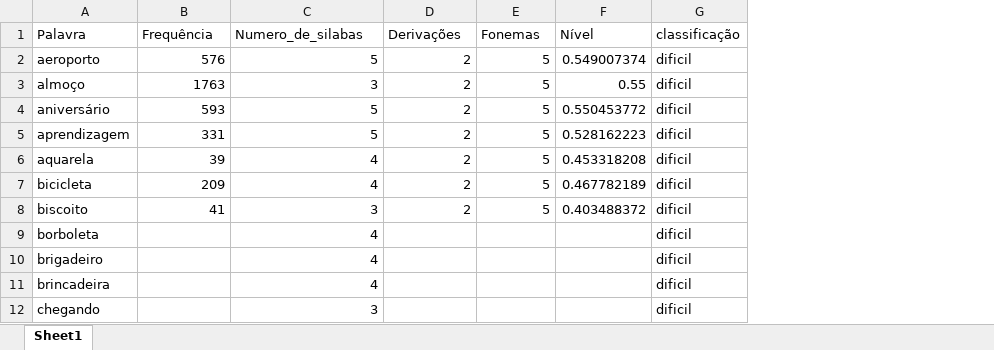
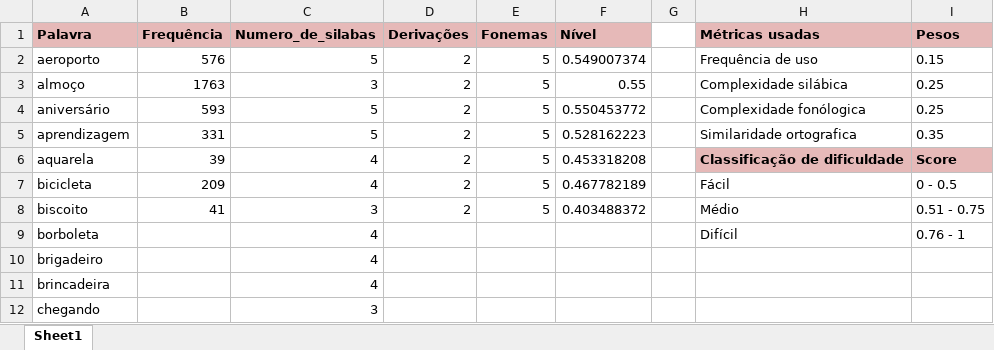
Before and after one commit to quezinhacosta/algoritmo-analisador-palavras, an Excel workbook: catalogo_palavras_ATUALIZADO (2).xlsx, sheet Sheet1, drawn as a sheet; only a part is shown; values as stored, in another font and other column widths than the file's, no borders; removed rows and columns are numbered as before the commit, all else as after; the diff names each change by its address in the sheet, - before the commit and + after, or states it on an @@ line.

```diff
--- a/catalogo_palavras_ATUALIZADO (2).xlsx (sheet Sheet1)
+++ b/catalogo_palavras_ATUALIZADO (2).xlsx (sheet Sheet1)
-column G (classificação), rows 2-12: all dificil
+column G, empty
+column H (Métricas usadas), rows 2-9: Frequência de uso | Complexidade silábica | Complexidade fonólogica | Similaridade ortografica | Classificação de dificuldade | Fácil | Médio | Difícil
+column I (Pesos), rows 2-9: 0.15 | 0.25 | 0.25 | 0.35 | Score | 0 - 0.5 | 0.51 - 0.75 | 0.76 - 1
@@ A1:F1 fill: none → #E6B9B8, bold: off → on @@
```
Also changed, not shown: 1 other file.
